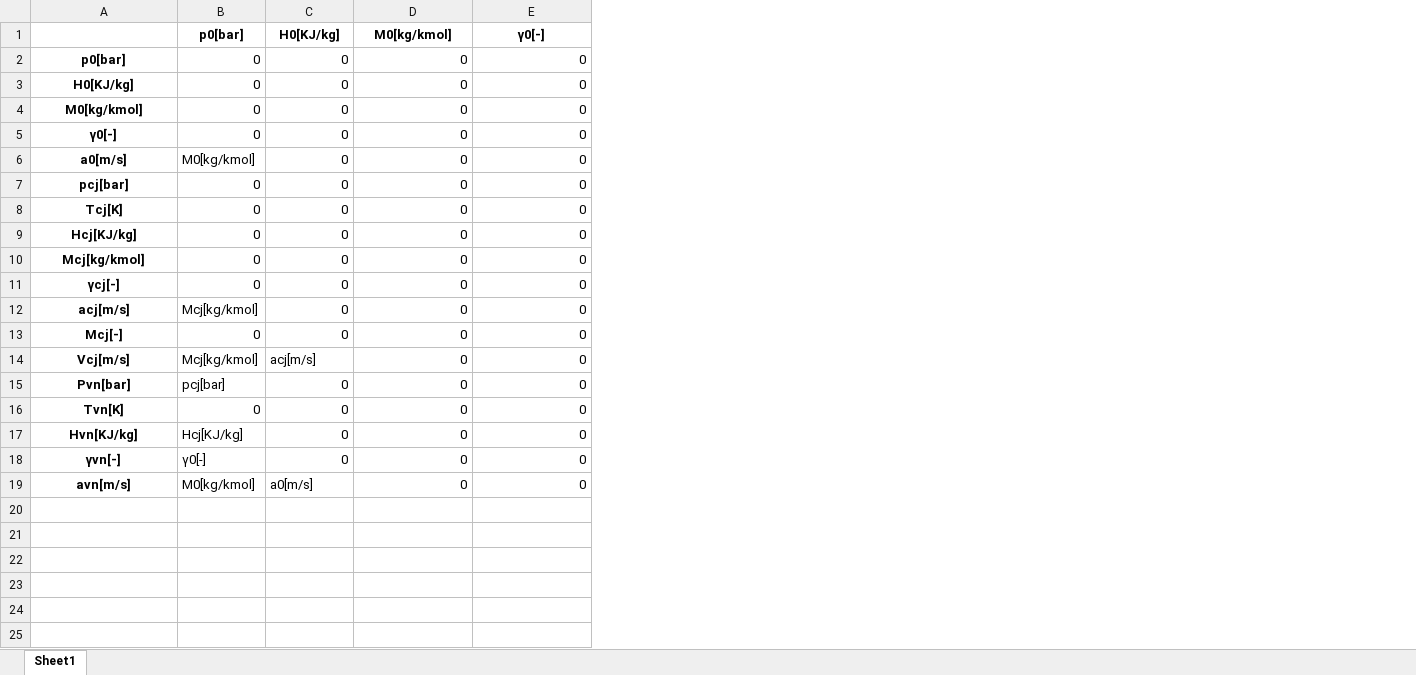
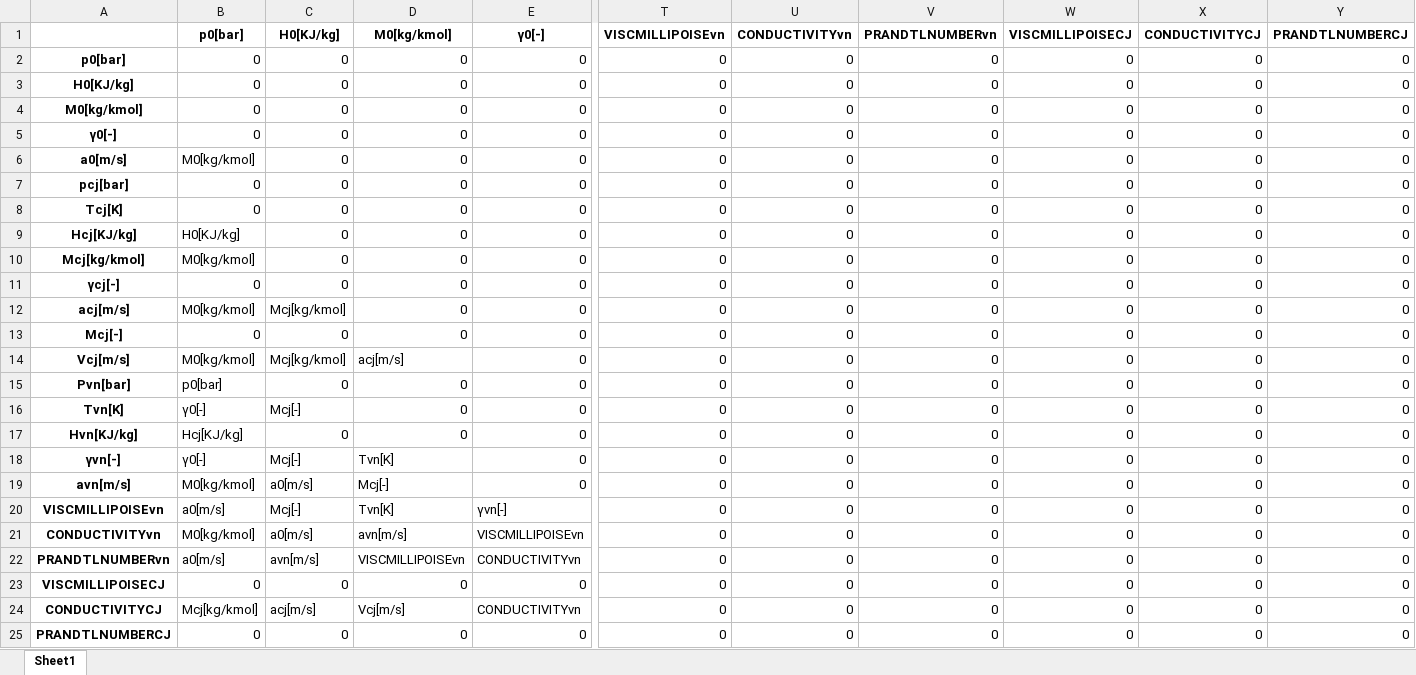
Before and after one commit to HirokiHasegawa0720/diffraction, an Excel workbook: matrix2.xlsx, sheet Sheet1, drawn as a sheet; only a part is shown, gaps mark what is left out; values as stored, in another font and other column widths than the file's, no borders; rows hold the shown columns only; the diff names each change by its address in the sheet, - before the commit and + after, or states it on an @@ line.

```diff
--- a/matrix2.xlsx (sheet Sheet1)
+++ b/matrix2.xlsx (sheet Sheet1)
+column T (VISCMILLIPOISEvn), rows 2-19: all 0
+column U (CONDUCTIVITYvn), rows 2-19: all 0
+column V (PRANDTLNUMBERvn), rows 2-19: all 0
+column W (VISCMILLIPOISECJ), rows 2-19: all 0
+column X (CONDUCTIVITYCJ), rows 2-19: all 0
+column Y (PRANDTLNUMBERCJ), rows 2-19: all 0
-B9 (p0[bar]): 0
+B9 (p0[bar]): H0[KJ/kg]
-B10 (p0[bar]): 0
+B10 (p0[bar]): M0[kg/kmol]
-B12 (p0[bar]): Mcj[kg/kmol]
+B12 (p0[bar]): M0[kg/kmol]
-C12 (H0[KJ/kg]): 0
+C12 (H0[KJ/kg]): Mcj[kg/kmol]
-B14 (p0[bar]): Mcj[kg/kmol]
+B14 (p0[bar]): M0[kg/kmol]
-C14 (H0[KJ/kg]): acj[m/s]
+C14 (H0[KJ/kg]): Mcj[kg/kmol]
-D14 (M0[kg/kmol]): 0
+D14 (M0[kg/kmol]): acj[m/s]
-B15 (p0[bar]): pcj[bar]
+B15 (p0[bar]): p0[bar]
-B16 (p0[bar]): 0
+B16 (p0[bar]): γ0[-]
-C16 (H0[KJ/kg]): 0
+C16 (H0[KJ/kg]): Mcj[-]
-C18 (H0[KJ/kg]): 0
+C18 (H0[KJ/kg]): Mcj[-]
-D18 (M0[kg/kmol]): 0
+D18 (M0[kg/kmol]): Tvn[K]
-D19 (M0[kg/kmol]): 0
+D19 (M0[kg/kmol]): Mcj[-]
+row 20: VISCMILLIPOISEvn | a0[m/s] | Mcj[-] | Tvn[K] | γvn[-] | 0 | 0 | 0 | 0 | 0 | 0
+row 21: CONDUCTIVITYvn | M0[kg/kmol] | a0[m/s] | avn[m/s] | VISCMILLIPOISEvn | 0 | 0 | 0 | 0 | 0 | 0
+row 22: PRANDTLNUMBERvn | a0[m/s] | avn[m/s] | VISCMILLIPOISEvn | CONDUCTIVITYvn | 0 | 0 | 0 | 0 | 0 | 0
+row 23: VISCMILLIPOISECJ | 0 | 0 | 0 | 0 | 0 | 0 | 0 | 0 | 0 | 0
+row 24: CONDUCTIVITYCJ | Mcj[kg/kmol] | acj[m/s] | Vcj[m/s] | CONDUCTIVITYvn | 0 | 0 | 0 | 0 | 0 | 0
+row 25: PRANDTLNUMBERCJ | 0 | 0 | 0 | 0 | 0 | 0 | 0 | 0 | 0 | 0
```
Also changed, not shown: all_mixture.xlsx, matrix1.xlsx, 30 other files.
